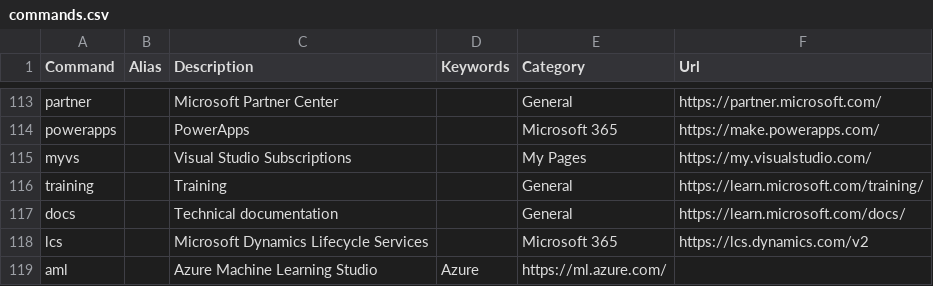
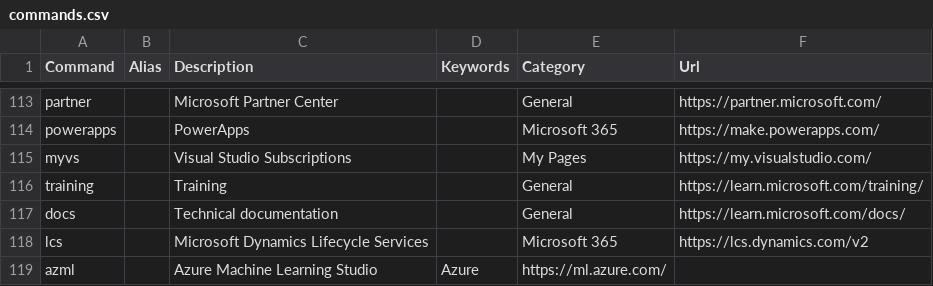
Before and after one commit to merill/cmd, a CSV file: website/config/commands.csv, drawn as a sheet; only a part is shown, gaps mark what is left out.

Commit message:
Updated to reflect az cli naming convention

```diff
--- a/website/config/commands.csv
+++ b/website/config/commands.csv
@@ -118,2 +118,2 @@ docs,,Technical documentation,,General,https://learn.microsoft.com/docs/
 lcs,,Microsoft Dynamics Lifecycle Services,,Microsoft 365,https://lcs.dynamics.com/v2
-aml,,Azure Machine Learning Studio,Azure,https://ml.azure.com/
+azml,,Azure Machine Learning Studio,Azure,https://ml.azure.com/
```
